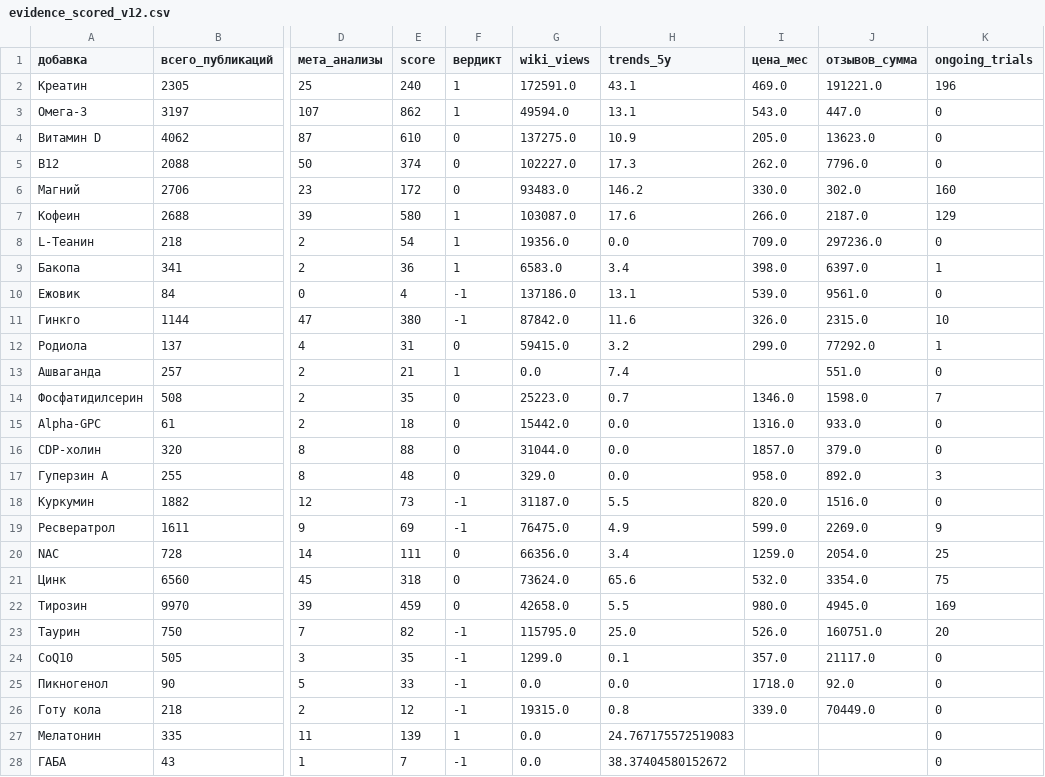
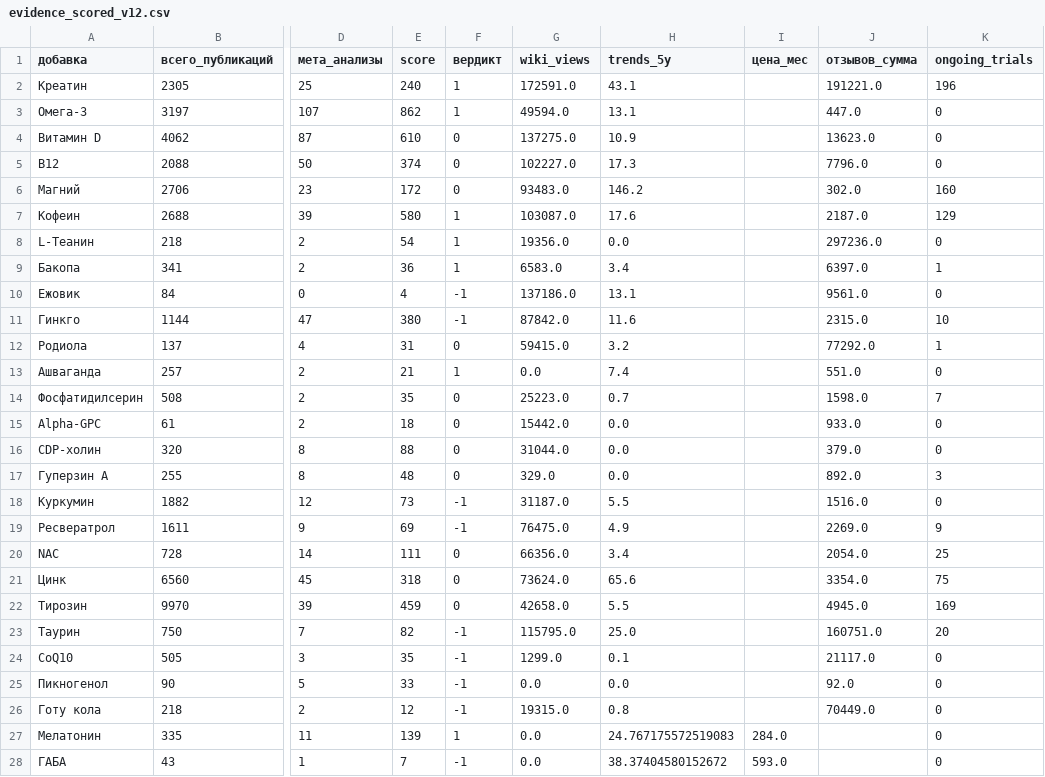
Before and after one commit to DeadSno/brain-25-evidence, a CSV file: data/processed/evidence_scored_v12.csv, drawn as a sheet; only a part is shown, gaps mark what is left out; the diff covers the shown part only; the diff names each change by its address in the sheet, - before the commit and + after, or states it on an @@ line.

Commit message:
release: v1.2 — 41 supplements, prices, trials, ru-labels

```diff
--- a/data/processed/evidence_scored_v12.csv
+++ b/data/processed/evidence_scored_v12.csv
-I2 (цена_мес): 469.0
+I2 (цена_мес): (empty)
-I3 (цена_мес): 543.0
+I3 (цена_мес): (empty)
-I4 (цена_мес): 205.0
+I4 (цена_мес): (empty)
-I5 (цена_мес): 262.0
+I5 (цена_мес): (empty)
-I6 (цена_мес): 330.0
+I6 (цена_мес): (empty)
-I7 (цена_мес): 266.0
+I7 (цена_мес): (empty)
-I8 (цена_мес): 709.0
+I8 (цена_мес): (empty)
-I9 (цена_мес): 398.0
+I9 (цена_мес): (empty)
-I10 (цена_мес): 539.0
+I10 (цена_мес): (empty)
-I11 (цена_мес): 326.0
+I11 (цена_мес): (empty)
-I12 (цена_мес): 299.0
+I12 (цена_мес): (empty)
-I14 (цена_мес): 1346.0
+I14 (цена_мес): (empty)
-I15 (цена_мес): 1316.0
+I15 (цена_мес): (empty)
-I16 (цена_мес): 1857.0
+I16 (цена_мес): (empty)
-I17 (цена_мес): 958.0
+I17 (цена_мес): (empty)
-I18 (цена_мес): 820.0
+I18 (цена_мес): (empty)
-I19 (цена_мес): 599.0
+I19 (цена_мес): (empty)
-I20 (цена_мес): 1259.0
+I20 (цена_мес): (empty)
-I21 (цена_мес): 532.0
+I21 (цена_мес): (empty)
-I22 (цена_мес): 980.0
+I22 (цена_мес): (empty)
-I23 (цена_мес): 526.0
+I23 (цена_мес): (empty)
-I24 (цена_мес): 357.0
+I24 (цена_мес): (empty)
-I25 (цена_мес): 1718.0
+I25 (цена_мес): (empty)
-I26 (цена_мес): 339.0
+I26 (цена_мес): (empty)
-I27 (цена_мес): (empty)
+I27 (цена_мес): 284.0
-I28 (цена_мес): (empty)
+I28 (цена_мес): 593.0
```
Also changed, not shown: 14 edited cells elsewhere in this file, 3 other files.
